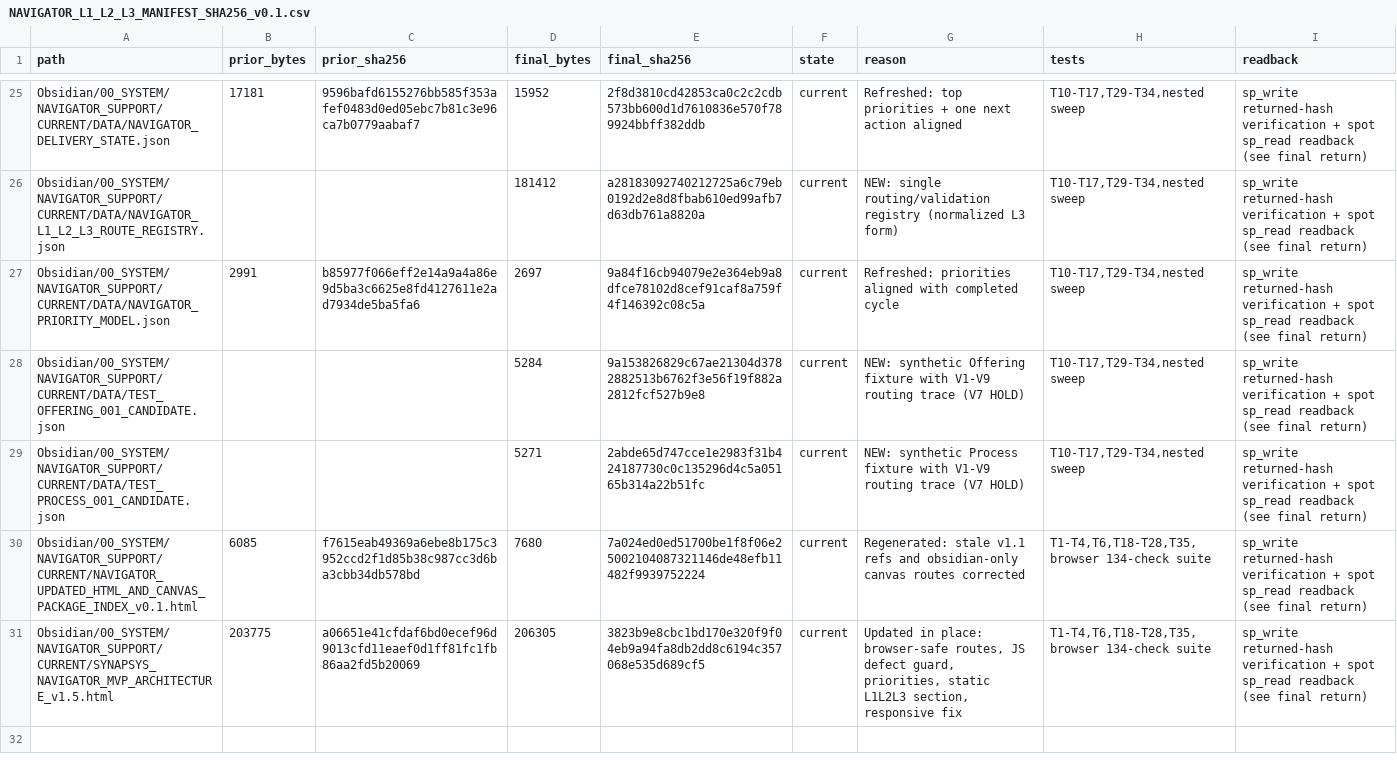
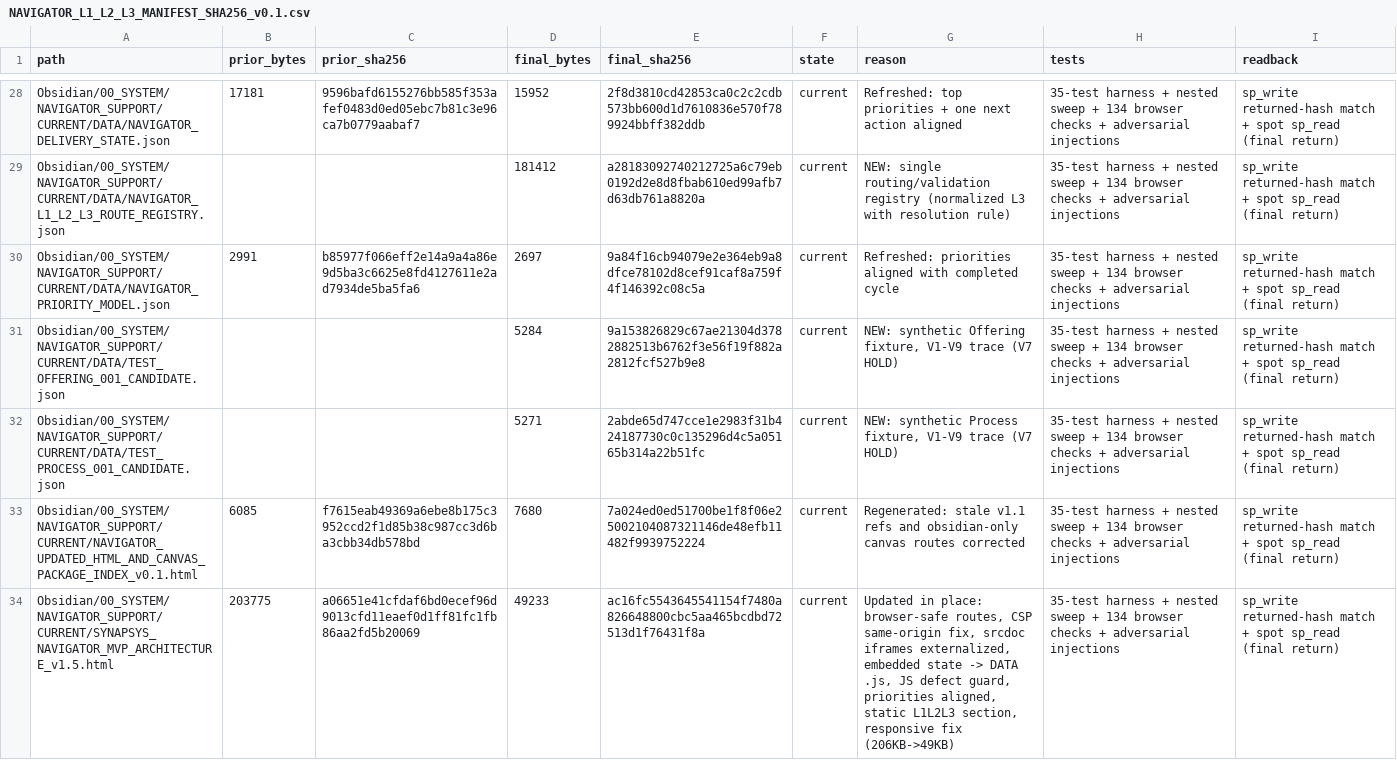
Before and after one commit to pnyssen/synapsys-openbridge-build, a CSV file: navigator/wm_out/NAVIGATOR_L1_L2_L3_MANIFEST_SHA256_v0.1.csv, drawn as a sheet; only a part is shown, gaps mark what is left out; addresses are those after the commit; the diff covers the shown part only; the diff names each change by its address in the sheet, - before the commit and + after, or states it on an @@ line.

```diff
--- a/navigator/wm_out/NAVIGATOR_L1_L2_L3_MANIFEST_SHA256_v0.1.csv
+++ b/navigator/wm_out/NAVIGATOR_L1_L2_L3_MANIFEST_SHA256_v0.1.csv
-H28:H32 (tests): T10-T17,T29-T34,nested sweep
+H28:H32 (tests): 35-test harness + nested sweep + 134 browser checks + adversarial injections
-I28:I34 (readback): sp_write returned-hash verification + spot sp_read readback (see final return)
+I28:I34 (readback): sp_write returned-hash match + spot sp_read (final return)
-G29 (reason): …(normalized L3 form)
+G29 (reason): …(normalized L3 with resolution rule)
-G31 (reason): …synthetic Offering fixture with V1-V9 routing trace (V7…
+G31 (reason): …synthetic Offering fixture, V1-V9 trace (V7…
-G32 (reason): …synthetic Process fixture with V1-V9 routing trace (V7…
+G32 (reason): …synthetic Process fixture, V1-V9 trace (V7…
-H33:H34 (tests): T1-T4,T6,T18-T28,T35,browser 134-check suite
+H33:H34 (tests): 35-test harness + nested sweep + 134 browser checks + adversarial injections
-D34 (final_bytes): 206305
+D34 (final_bytes): 49233
-E34 (final_sha256): 3823b9e8cbc1bd170e320f9f04eb9a94fa8db2dd8c6194c357068e535d689cf5
+E34 (final_sha256): ac16fc5543645541154f7480a826648800cbc5aa465bcdbd72513d1f76431f8a
-G34 (reason): …browser-safe routes, JS defect guard, priorities, static L1L2L3 section, responsive fix
+G34 (reason): …browser-safe routes, CSP same-origin fix, srcdoc iframes externalized, embedded state -> DATA .js, JS defect guard, priorities aligned, static L1L2L3 section, responsive fix (206KB->49KB)
```
Also changed, not shown: 3 added rows and 84 edited cells elsewhere in this file.
